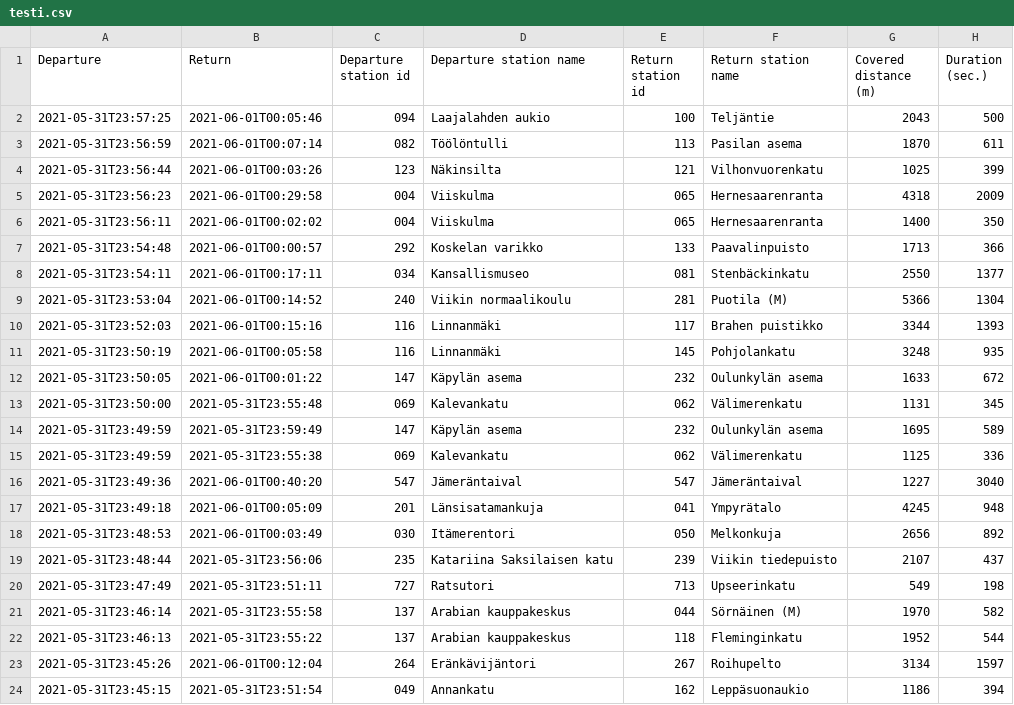
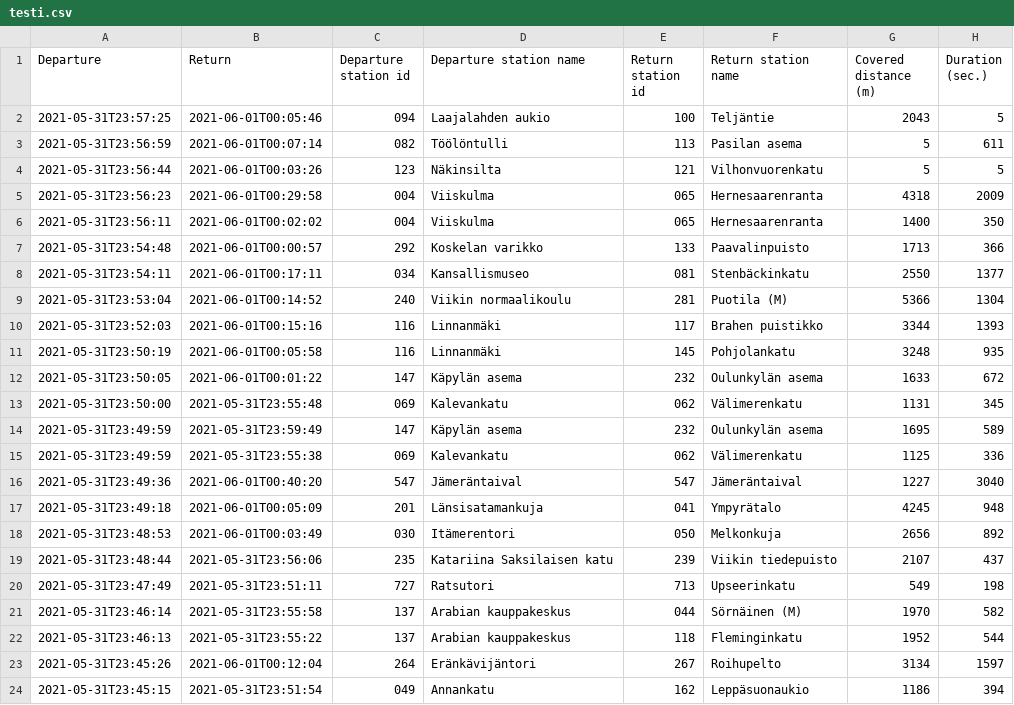
Before and after one commit to nyyppa/SolitaAcademyExercise, a CSV file: BikeTripServer/src/main/resources/testi.csv, drawn as a sheet.

Commit message:
Loads bike trips to in memory database and allows them to be displayed in web page

```diff
--- a/BikeTripServer/src/main/resources/testi.csv
+++ b/BikeTripServer/src/main/resources/testi.csv
@@ -1,5 +1,5 @@
 Departure,Return,Departure station id,Departure station name,Return station id,Return station name,Covered distance (m),Duration (sec.)
-2021-05-31T23:57:25,2021-06-01T00:05:46,094,Laajalahden aukio,100,Teljäntie,2043,500
-2021-05-31T23:56:59,2021-06-01T00:07:14,082,Töölöntulli,113,Pasilan asema,1870,611
-2021-05-31T23:56:44,2021-06-01T00:03:26,123,Näkinsilta,121,Vilhonvuorenkatu,1025,399
+2021-05-31T23:57:25,2021-06-01T00:05:46,094,Laajalahden aukio,100,Teljäntie,2043,5
+2021-05-31T23:56:59,2021-06-01T00:07:14,082,Töölöntulli,113,Pasilan asema,5,611
+2021-05-31T23:56:44,2021-06-01T00:03:26,123,Näkinsilta,121,Vilhonvuorenkatu,5,5
 2021-05-31T23:56:23,2021-06-01T00:29:58,004,Viiskulma,065,Hernesaarenranta,4318,2009
```
Also changed, not shown: BikeTripServer/target/classes/testi.csv, 43 other files.
